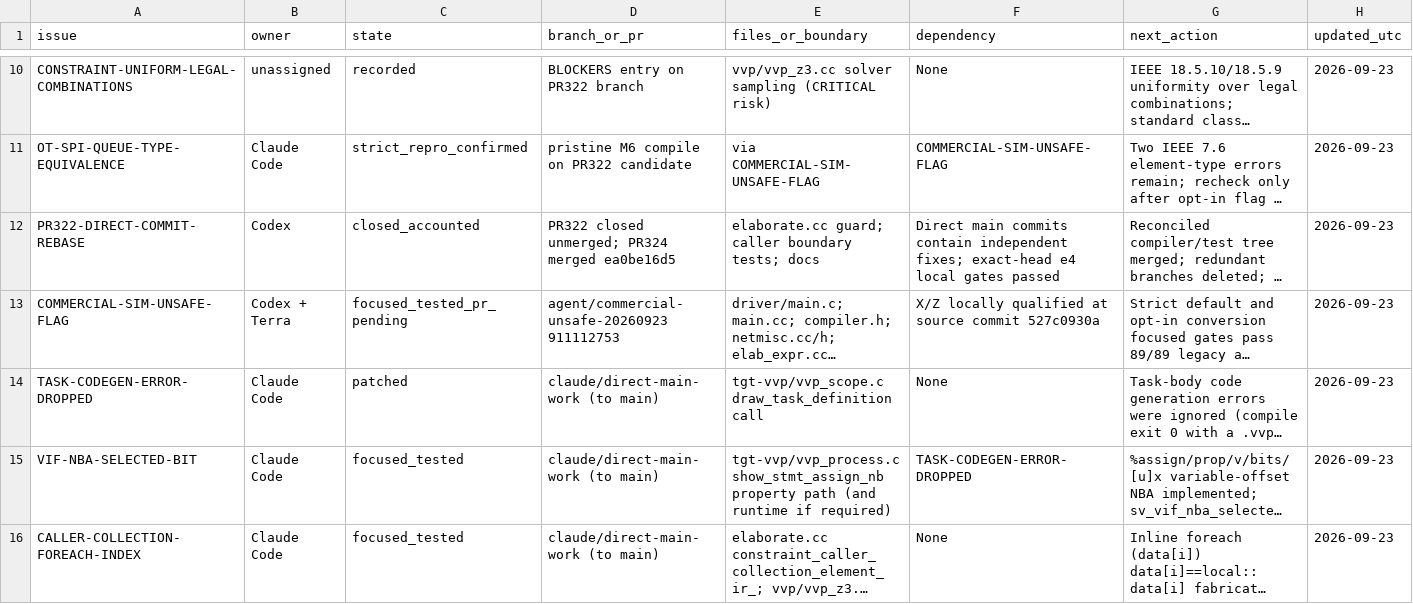
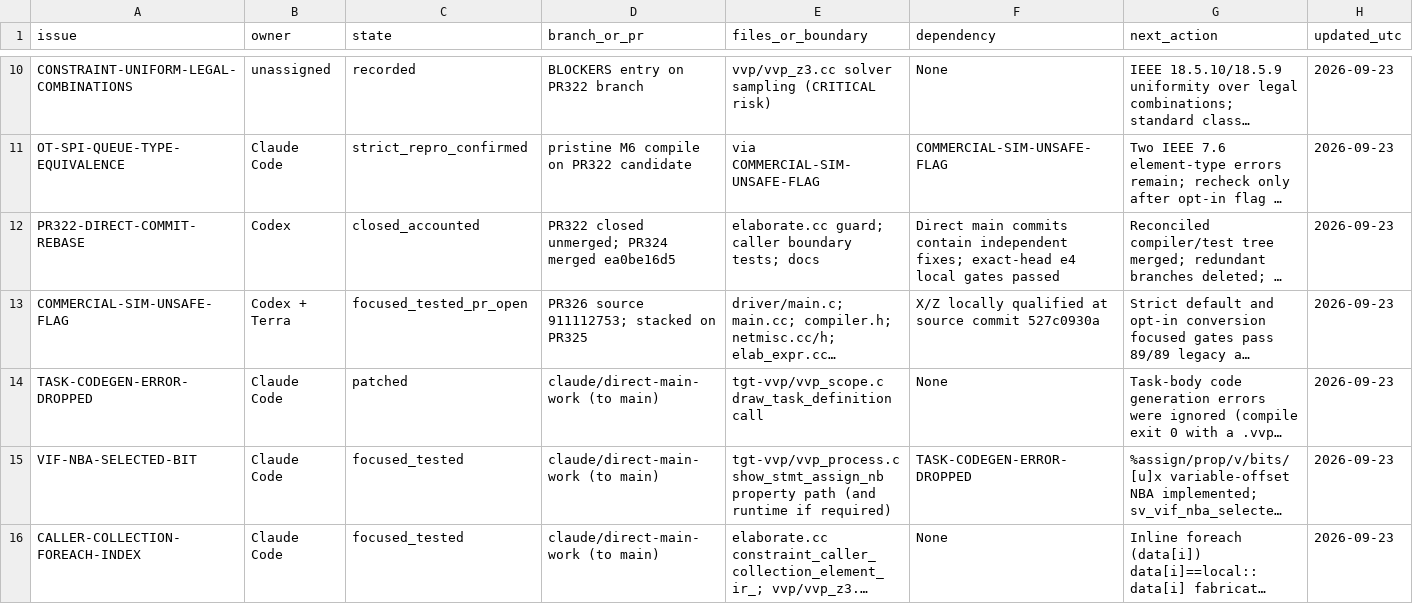
Before and after one commit to dsellerbrock/iverilog-uvm, a CSV file: .ai/ISSUE_CHECKOUT.csv, drawn as a sheet; only a part is shown, gaps mark what is left out; long unchanged cells end in …; the diff names each change by its address in the sheet, - before the commit and + after, or states it on an @@ line.

```diff
--- a/.ai/ISSUE_CHECKOUT.csv
+++ b/.ai/ISSUE_CHECKOUT.csv
-C13 (state): focused_tested_pr_pending
+C13 (state): focused_tested_pr_open
-D13 (branch_or_pr): agent/commercial-unsafe-20260923 911112753
+D13 (branch_or_pr): PR326 source 911112753; stacked on PR325
```
Also changed, not shown: 4 other files.
